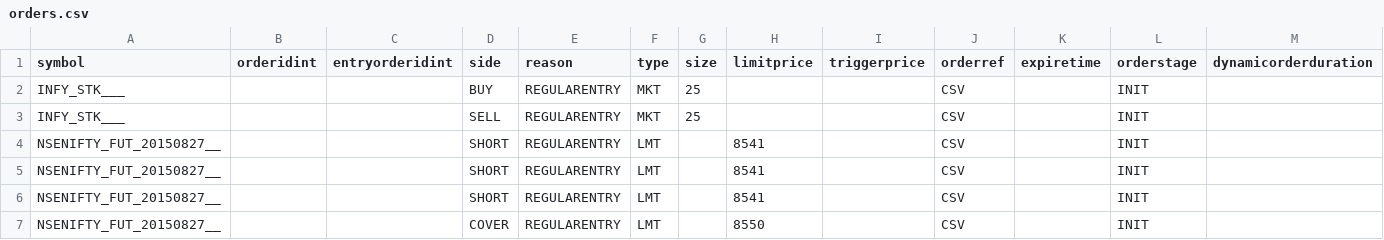
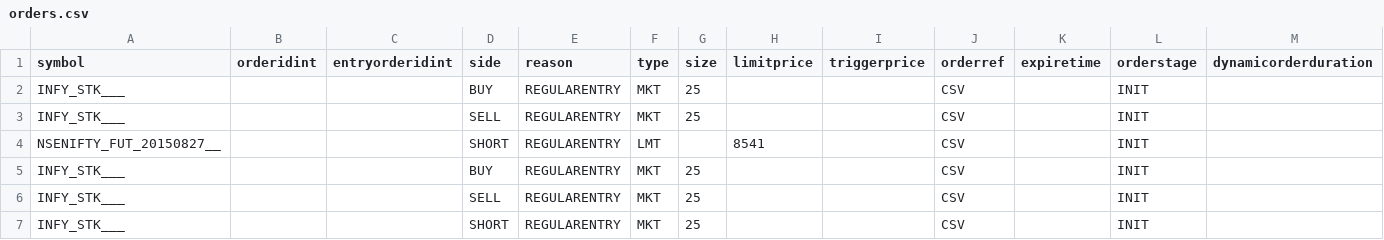
Before and after one commit to pankaj3009/strategies, a CSV file: orders.csv, drawn as a sheet; only a part is shown; removed rows and columns are numbered as before the commit, all else as after; rows hold the shown columns only; the diff names each change by its address in the sheet, - before the commit and + after, or states it on an @@ line.

```diff
--- a/orders.csv
+++ b/orders.csv
-row 5: NSENIFTY_FUT_20150827__ |  |  | SHORT | REGULARENTRY | LMT |  | 8541 |  | CSV |  | INIT
+row 5: INFY_STK___ |  |  | BUY | REGULARENTRY | MKT | 25 |  |  | CSV |  | INIT
+row 6: INFY_STK___ |  |  | SELL | REGULARENTRY | MKT | 25 |  |  | CSV |  | INIT
-A7 (symbol): NSENIFTY_FUT_20150827__
+A7 (symbol): INFY_STK___
-F7 (type): LMT
+F7 (type): MKT
-G7 (size): (empty)
+G7 (size): 25
-H7 (limitprice): 8541
+H7 (limitprice): (empty)
-row 7: NSENIFTY_FUT_20150827__ |  |  | COVER | REGULARENTRY | LMT |  | 8550 |  | CSV |  | INIT
```
Also changed, not shown: 1 other file.
